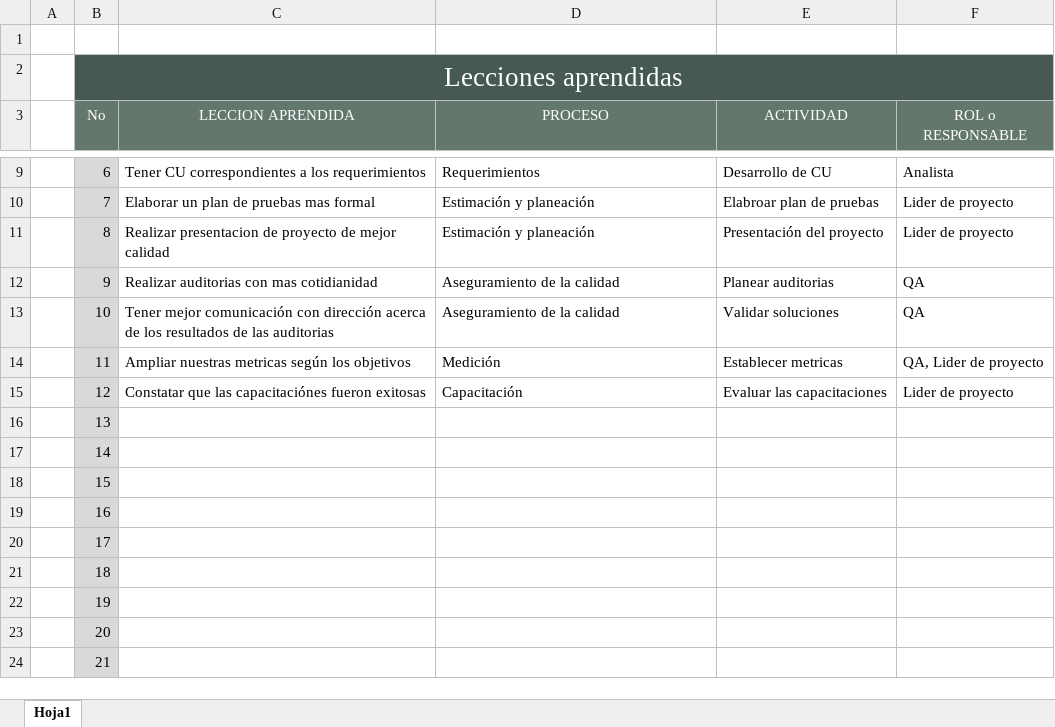
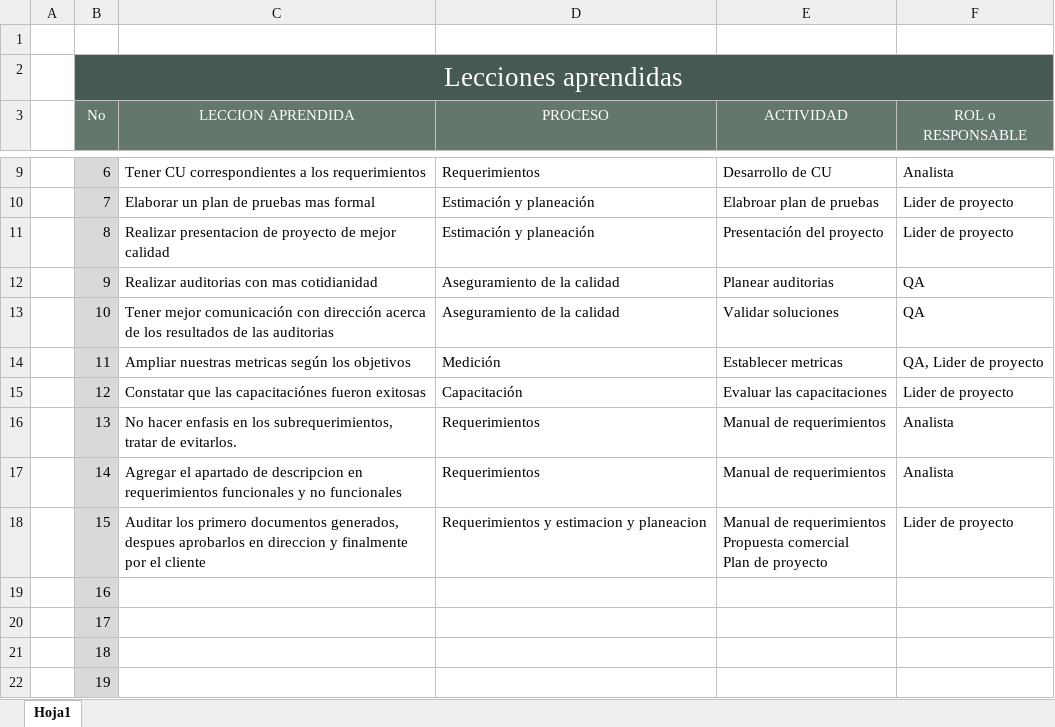
Before and after one commit to CharlsG/IWM, an Excel workbook: Organización/IWM_LeccionesAprendidas.xlsx, sheet Hoja1, drawn as a sheet; only a part is shown, gaps mark what is left out; the shorter side is filled out with more unchanged rows; values as stored, in another font and other column widths than the file's, no borders; ↵ is a line break in a cell; the diff names each change by its address in the sheet, - before the commit and + after, or states it on an @@ line.

Commit message:
Lecciones aprendidas 15/07/16

```diff
--- a/Organización/IWM_LeccionesAprendidas.xlsx (sheet Hoja1)
+++ b/Organización/IWM_LeccionesAprendidas.xlsx (sheet Hoja1)
-C16 (LECCION APRENDIDA): (empty)
+C16 (LECCION APRENDIDA): No hacer enfasis en los subrequerimientos, tratar de evitarlos.
-D16:D17 (PROCESO): (empty)
+D16:D17 (PROCESO): Requerimientos
-E16:E17 (ACTIVIDAD): (empty)
+E16:E17 (ACTIVIDAD): Manual de requerimientos
-F16:F17 (ROL o RESPONSABLE): (empty)
+F16:F17 (ROL o RESPONSABLE): Analista
-C17 (LECCION APRENDIDA): (empty)
+C17 (LECCION APRENDIDA): Agregar el apartado de descripcion en requerimientos funcionales y no funcionales
-C18 (LECCION APRENDIDA): (empty)
+C18 (LECCION APRENDIDA): Auditar los primero documentos generados, despues aprobarlos en direccion y finalmente por el cliente
-D18 (PROCESO): (empty)
+D18 (PROCESO): Requerimientos y estimacion y planeacion
-E18 (ACTIVIDAD): (empty)
+E18 (ACTIVIDAD): Manual de requerimientos ↵ Propuesta comercial ↵ Plan de proyecto
-F18 (ROL o RESPONSABLE): (empty)
+F18 (ROL o RESPONSABLE): Lider de proyecto
```
